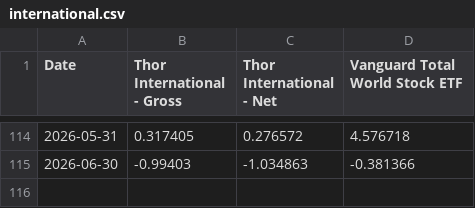
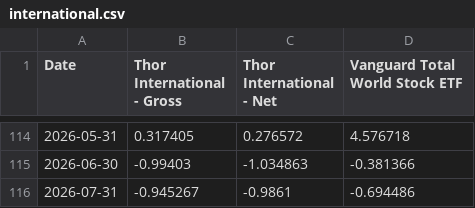
Before and after one commit to bradleyroth1688/thorft-new, a CSV file: data/performance/international.csv, drawn as a sheet; only a part is shown, gaps mark what is left out.

```diff
--- a/data/performance/international.csv
+++ b/data/performance/international.csv
@@ -115 +115,2 @@ Date,Thor International  - Gross,Thor International  - Net,Vanguard Total World
 2026-06-30,-0.99403,-1.034863,-0.381366
+2026-07-31,-0.945267,-0.9861,-0.694486
```
Also changed, not shown: data/performance/low-volatility-sdq.csv, data/performance/sector-100.csv, 6 other files.
